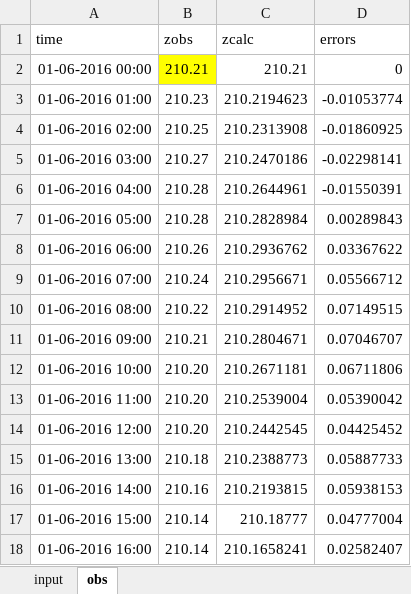
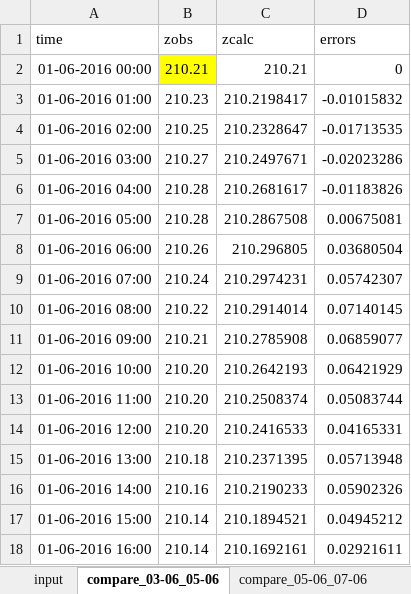
Before and after one commit to bienxanh1901/Hydrologic-Model, an Excel workbook: Validate/SESAN4_3A/comua_6-12/data.xlsx, sheet compare_03-06_05-06, drawn as a sheet; only a part is shown; values as stored, in another font and other column widths than the file's, no borders; charts and pictures not drawn; the diff covers the shown part only; the diff names each change by its address in the sheet, - before the commit and + after, or states it on an @@ line.

```diff
--- a/Validate/SESAN4_3A/comua_6-12/data.xlsx (sheet compare_03-06_05-06)
+++ b/Validate/SESAN4_3A/comua_6-12/data.xlsx (sheet compare_03-06_05-06)
-sheet tab: obs
+sheet tab: compare_03-06_05-06
+sheet tab: compare_05-06_07-06
-C3 (zcalc): 210.2194623
+C3 (zcalc): 210.2198417
-D3 (errors): -0.01053774
+D3 (errors): -0.01015832
-C4 (zcalc): 210.2313908
+C4 (zcalc): 210.2328647
-D4 (errors): -0.01860925
+D4 (errors): -0.01713535
-C5 (zcalc): 210.2470186
+C5 (zcalc): 210.2497671
-D5 (errors): -0.02298141
+D5 (errors): -0.02023286
-C6 (zcalc): 210.2644961
+C6 (zcalc): 210.2681617
-D6 (errors): -0.01550391
+D6 (errors): -0.01183826
-C7 (zcalc): 210.2828984
+C7 (zcalc): 210.2867508
-D7 (errors): 0.00289843
+D7 (errors): 0.00675081
-C8 (zcalc): 210.2936762
+C8 (zcalc): 210.296805
-D8 (errors): 0.03367622
+D8 (errors): 0.03680504
-C9 (zcalc): 210.2956671
+C9 (zcalc): 210.2974231
-D9 (errors): 0.05566712
+D9 (errors): 0.05742307
-C10 (zcalc): 210.2914952
+C10 (zcalc): 210.2914014
-D10 (errors): 0.07149515
+D10 (errors): 0.07140145
-C11 (zcalc): 210.2804671
+C11 (zcalc): 210.2785908
-D11 (errors): 0.07046707
+D11 (errors): 0.06859077
-C12 (zcalc): 210.2671181
+C12 (zcalc): 210.2642193
-D12 (errors): 0.06711806
+D12 (errors): 0.06421929
-C13 (zcalc): 210.2539004
+C13 (zcalc): 210.2508374
-D13 (errors): 0.05390042
+D13 (errors): 0.05083744
-C14 (zcalc): 210.2442545
+C14 (zcalc): 210.2416533
-D14 (errors): 0.04425452
+D14 (errors): 0.04165331
-C15 (zcalc): 210.2388773
+C15 (zcalc): 210.2371395
-D15 (errors): 0.05887733
+D15 (errors): 0.05713948
-C16 (zcalc): 210.2193815
+C16 (zcalc): 210.2190233
-D16 (errors): 0.05938153
+D16 (errors): 0.05902326
-C17 (zcalc): 210.18777
+C17 (zcalc): 210.1894521
-D17 (errors): 0.04777004
+D17 (errors): 0.04945212
-C18 (zcalc): 210.1658241
+C18 (zcalc): 210.1692161
-D18 (errors): 0.02582407
+D18 (errors): 0.02921611
```
Also changed, not shown: 103 edited cells elsewhere in this sheet, charts or pictures, Validate/1001-3101/compareZ_1001-1501.xlsx, 14 other files.
